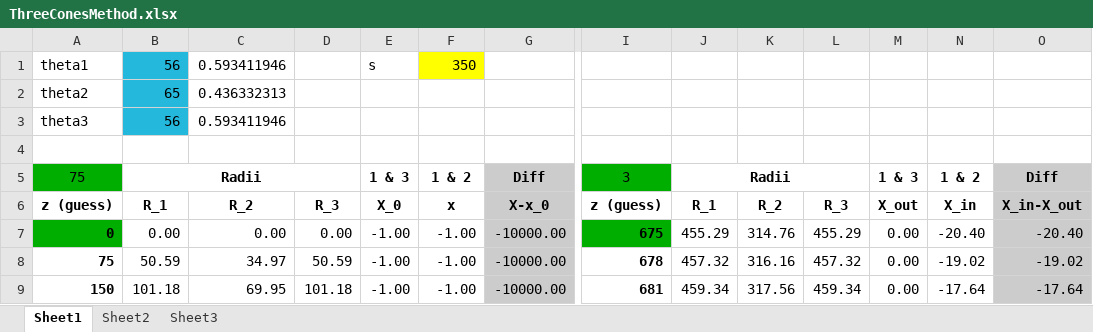
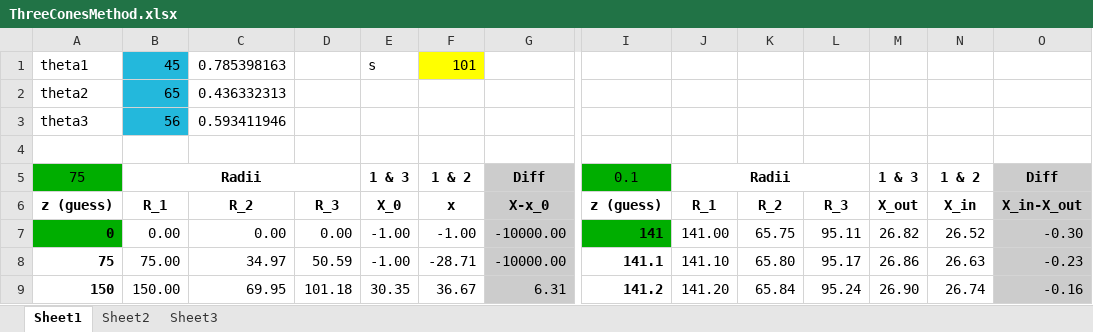
Before and after one commit to regdoug/alti-calc, an Excel workbook: downloads/ThreeConesMethod.xlsx, sheet Sheet1, drawn as a sheet; only a part is shown, gaps mark what is left out; values as stored, in another font and other column widths than the file's, no borders; the diff covers the shown part only; the diff names each change by its address in the sheet, - before the commit and + after, or states it on an @@ line.

```diff
--- a/downloads/ThreeConesMethod.xlsx (sheet Sheet1)
+++ b/downloads/ThreeConesMethod.xlsx (sheet Sheet1)
-B1: 56
+B1: 45
-C1: 0.593411946
+C1: 0.785398163
-F1: 350
+F1: 101
-I5: 3
+I5: 0.1
-I7: 675
+I7: 141
-J7: 455.29
+J7: 141.00
-K7: 314.76
+K7: 65.75
-L7: 455.29
+L7: 95.11
-M7: 0.00
+M7: 26.82
-N7: -20.40
+N7: 26.52
-O7: -20.40
+O7: -0.30
-B8: 50.59
+B8: 75.00
-F8: -1.00
+F8: -28.71
-I8: 678
+I8: 141.1
-J8: 457.32
+J8: 141.10
-K8: 316.16
+K8: 65.80
-L8: 457.32
+L8: 95.17
-M8: 0.00
+M8: 26.86
-N8: -19.02
+N8: 26.63
-O8: -19.02
+O8: -0.23
-B9: 101.18
+B9: 150.00
-E9: -1.00
+E9: 30.35
-F9: -1.00
+F9: 36.67
-G9: -10000.00
+G9: 6.31
-I9: 681
+I9: 141.2
-J9: 459.34
+J9: 141.20
-K9: 317.56
+K9: 65.84
-L9: 459.34
+L9: 95.24
-M9: 0.00
+M9: 26.90
-N9: -17.64
+N9: 26.74
-O9: -17.64
+O9: -0.16
```
Also changed, not shown: 209 edited cells elsewhere in this sheet, 4 other files.
